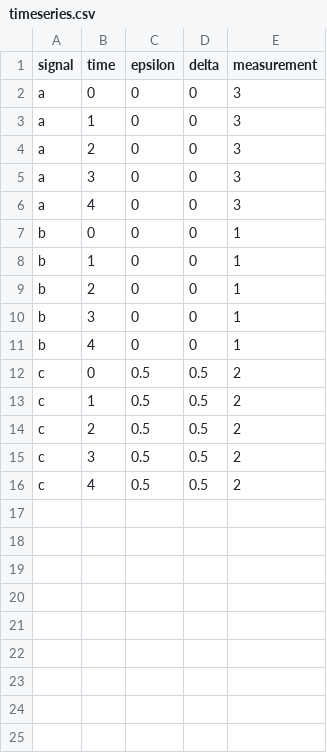
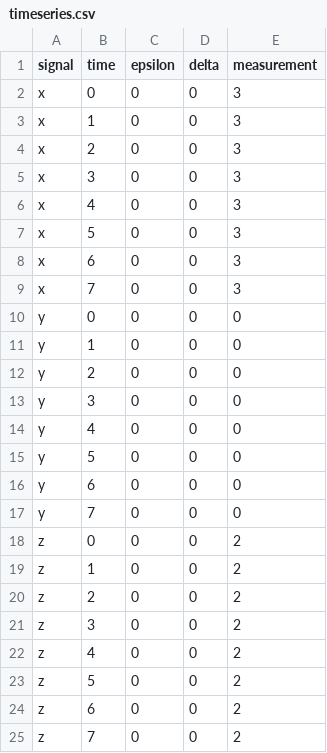
Before and after one commit to roberthsheng/STL-SMTLIB, a CSV file: data/timeseries.csv, drawn as a sheet.

```diff
--- a/data/timeseries.csv
+++ b/data/timeseries.csv
@@ -1,16 +1,25 @@
 signal,time,epsilon,delta,measurement
-a,0,0,0,3
-a,1,0,0,3
-a,2,0,0,3
-a,3,0,0,3
-a,4,0,0,3
-b,0,0,0,1
-b,1,0,0,1
-b,2,0,0,1
-b,3,0,0,1
-b,4,0,0,1
-c,0,0.5,0.5,2
-c,1,0.5,0.5,2
-c,2,0.5,0.5,2
-c,3,0.5,0.5,2
-c,4,0.5,0.5,2
+x,0,0,0,3
+x,1,0,0,3
+x,2,0,0,3
+x,3,0,0,3
+x,4,0,0,3
+x,5,0,0,3
+x,6,0,0,3
+x,7,0,0,3
+y,0,0,0,0
+y,1,0,0,0
+y,2,0,0,0
+y,3,0,0,0
+y,4,0,0,0
+y,5,0,0,0
+y,6,0,0,0
+y,7,0,0,0
+z,0,0,0,2
+z,1,0,0,2
+z,2,0,0,2
+z,3,0,0,2
+z,4,0,0,2
+z,5,0,0,2
+z,6,0,0,2
+z,7,0,0,2
```
Also changed, not shown: 3 other files.
